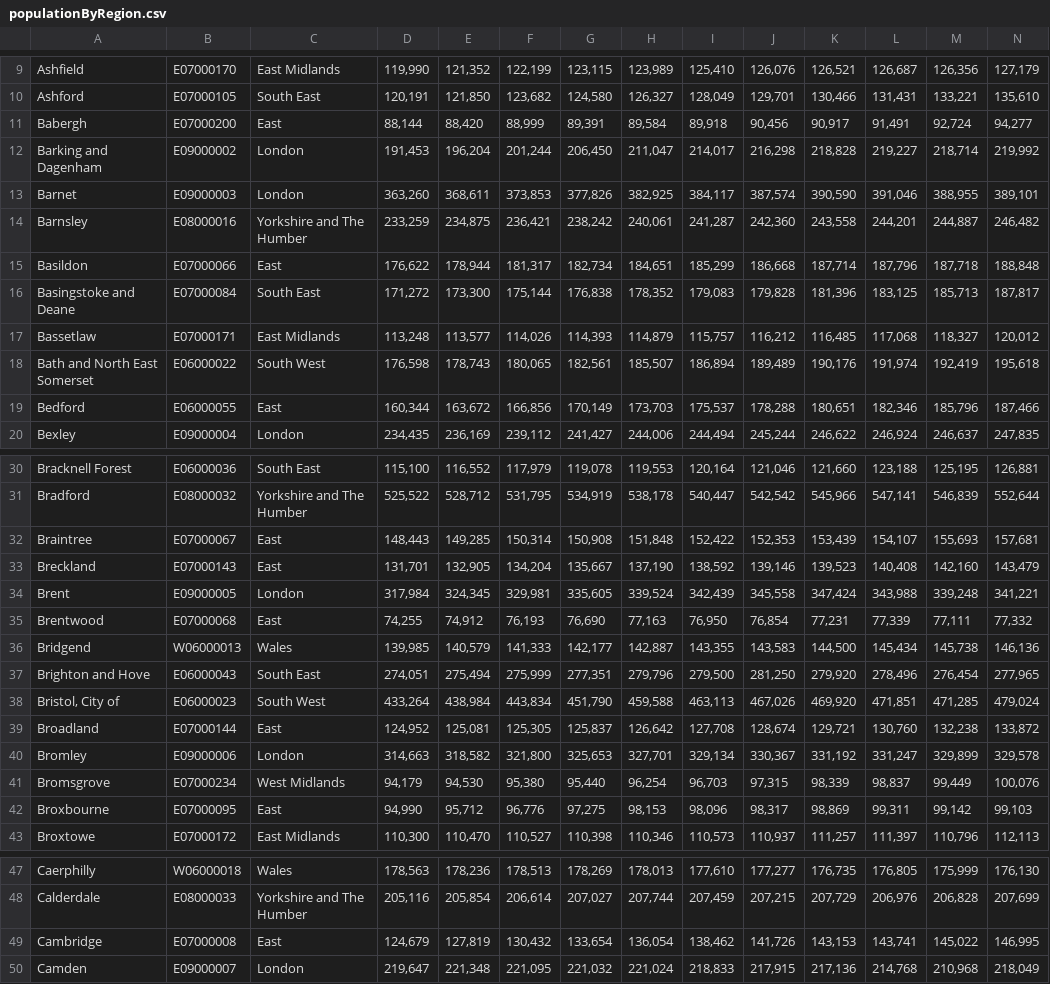
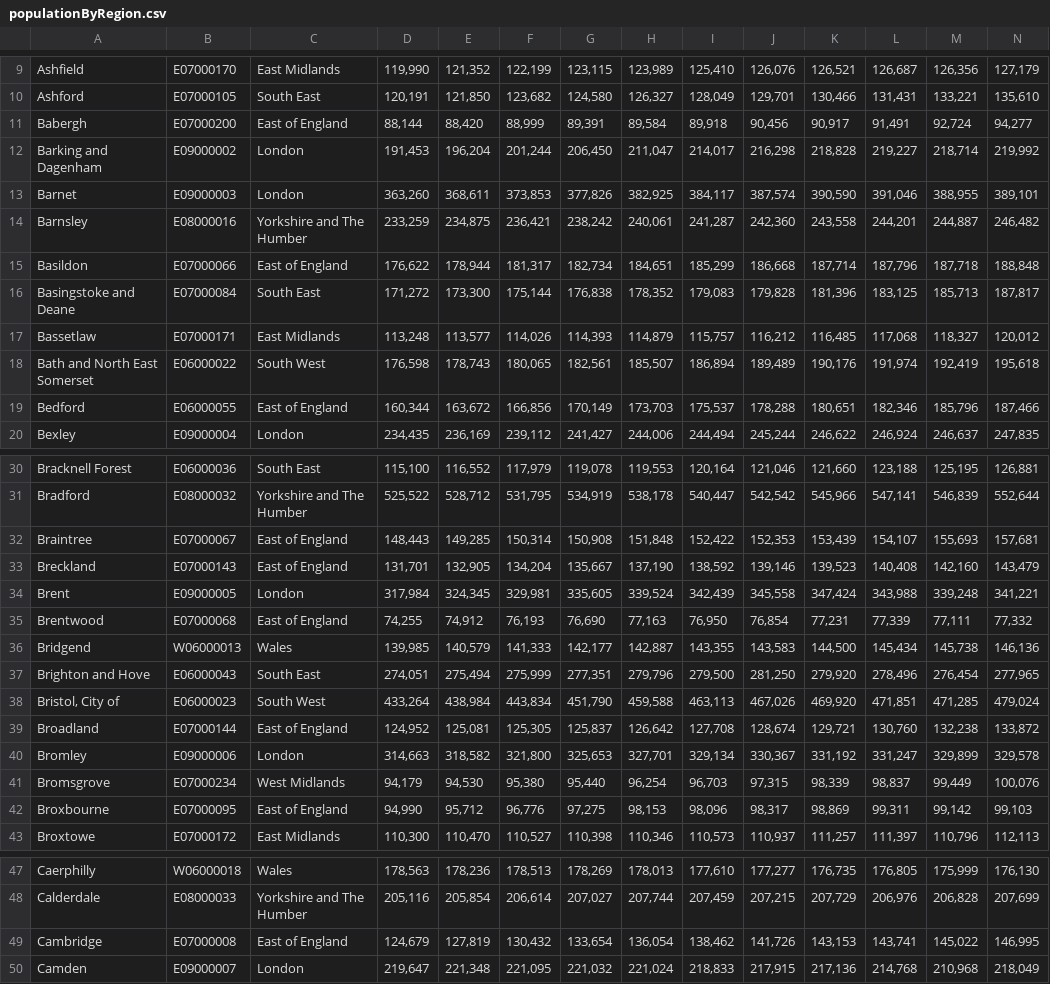
Before and after one commit to haytim/F20DV, a CSV file: data/populationByRegion.csv, drawn as a sheet; only a part is shown, gaps mark what is left out; the diff covers the shown part only.

Commit message:
Updating dataset to allow for east of engladn bidirectionality

```diff
--- a/data/populationByRegion.csv
+++ b/data/populationByRegion.csv
@@ -10,3 +10,3 @@ Ashfield,E07000170,East Midlands,"119,990","121,352","122,199","123,115","123,98
 Ashford,E07000105,South East,"120,191","121,850","123,682","124,580","126,327","128,049","129,701","130,466","131,431","133,221","135,610"
-Babergh,E07000200,East,"88,144","88,420","88,999","89,391","89,584","89,918","90,456","90,917","91,491","92,724","94,277"
+Babergh,E07000200,East of England,"88,144","88,420","88,999","89,391","89,584","89,918","90,456","90,917","91,491","92,724","94,277"
 Barking and Dagenham,E09000002,London,"191,453","196,204","201,244","206,450","211,047","214,017","216,298","218,828","219,227","218,714","219,992"
@@ -14,3 +14,3 @@ Barnet,E09000003,London,"363,260","368,611","373,853","377,826","382,925","384,1
 Barnsley,E08000016,Yorkshire and The Humber,"233,259","234,875","236,421","238,242","240,061","241,287","242,360","243,558","244,201","244,887","246,482"
-Basildon,E07000066,East,"176,622","178,944","181,317","182,734","184,651","185,299","186,668","187,714","187,796","187,718","188,848"
+Basildon,E07000066,East of England,"176,622","178,944","181,317","182,734","184,651","185,299","186,668","187,714","187,796","187,718","188,848"
 Basingstoke and Deane,E07000084,South East,"171,272","173,300","175,144","176,838","178,352","179,083","179,828","181,396","183,125","185,713","187,817"
@@ -18,3 +18,3 @@ Bassetlaw,E07000171,East Midlands,"113,248","113,577","114,026","114,393","114,8
 Bath and North East Somerset,E06000022,South West,"176,598","178,743","180,065","182,561","185,507","186,894","189,489","190,176","191,974","192,419","195,618"
-Bedford,E06000055,East,"160,344","163,672","166,856","170,149","173,703","175,537","178,288","180,651","182,346","185,796","187,466"
+Bedford,E06000055,East of England,"160,344","163,672","166,856","170,149","173,703","175,537","178,288","180,651","182,346","185,796","187,466"
 Bexley,E09000004,London,"234,435","236,169","239,112","241,427","244,006","244,494","245,244","246,622","246,924","246,637","247,835"
@@ -31,6 +31,6 @@ Bracknell Forest,E06000036,South East,"115,100","116,552","117,979","119,078","1
 Bradford,E08000032,Yorkshire and The Humber,"525,522","528,712","531,795","534,919","538,178","540,447","542,542","545,966","547,141","546,839","552,644"
-Braintree,E07000067,East,"148,443","149,285","150,314","150,908","151,848","152,422","152,353","153,439","154,107","155,693","157,681"
-Breckland,E07000143,East,"131,701","132,905","134,204","135,667","137,190","138,592","139,146","139,523","140,408","142,160","143,479"
+Braintree,E07000067,East of England,"148,443","149,285","150,314","150,908","151,848","152,422","152,353","153,439","154,107","155,693","157,681"
+Breckland,E07000143,East of England,"131,701","132,905","134,204","135,667","137,190","138,592","139,146","139,523","140,408","142,160","143,479"
 Brent,E09000005,London,"317,984","324,345","329,981","335,605","339,524","342,439","345,558","347,424","343,988","339,248","341,221"
-Brentwood,E07000068,East,"74,255","74,912","76,193","76,690","77,163","76,950","76,854","77,231","77,339","77,111","77,332"
+Brentwood,E07000068,East of England,"74,255","74,912","76,193","76,690","77,163","76,950","76,854","77,231","77,339","77,111","77,332"
 Bridgend,W06000013,Wales,"139,985","140,579","141,333","142,177","142,887","143,355","143,583","144,500","145,434","145,738","146,136"
@@ -38,6 +38,6 @@ Brighton and Hove,E06000043,South East,"274,051","275,494","275,999","277,351","
 "Bristol, City of",E06000023,South West,"433,264","438,984","443,834","451,790","459,588","463,113","467,026","469,920","471,851","471,285","479,024"
-Broadland,E07000144,East,"124,952","125,081","125,305","125,837","126,642","127,708","128,674","129,721","130,760","132,238","133,872"
+Broadland,E07000144,East of England,"124,952","125,081","125,305","125,837","126,642","127,708","128,674","129,721","130,760","132,238","133,872"
 Bromley,E09000006,London,"314,663","318,582","321,800","325,653","327,701","329,134","330,367","331,192","331,247","329,899","329,578"
 Bromsgrove,E07000234,West Midlands,"94,179","94,530","95,380","95,440","96,254","96,703","97,315","98,339","98,837","99,449","100,076"
-Broxbourne,E07000095,East,"94,990","95,712","96,776","97,275","98,153","98,096","98,317","98,869","99,311","99,142","99,103"
+Broxbourne,E07000095,East of England,"94,990","95,712","96,776","97,275","98,153","98,096","98,317","98,869","99,311","99,142","99,103"
 Broxtowe,E07000172,East Midlands,"110,300","110,470","110,527","110,398","110,346","110,573","110,937","111,257","111,397","110,796","112,113"
@@ -48,3 +48,3 @@ Caerphilly,W06000018,Wales,"178,563","178,236","178,513","178,269","178,013","17
 Calderdale,E08000033,Yorkshire and The Humber,"205,116","205,854","206,614","207,027","207,744","207,459","207,215","207,729","206,976","206,828","207,699"
-Cambridge,E07000008,East,"124,679","127,819","130,432","133,654","136,054","138,462","141,726","143,153","143,741","145,022","146,995"
+Cambridge,E07000008,East of England,"124,679","127,819","130,432","133,654","136,054","138,462","141,726","143,153","143,741","145,022","146,995"
 Camden,E09000007,London,"219,647","221,348","221,095","221,032","221,024","218,833","217,915","217,136","214,768","210,968","218,049"
```
Also changed, not shown: 36 edited cells elsewhere in this file, 1 other file.
